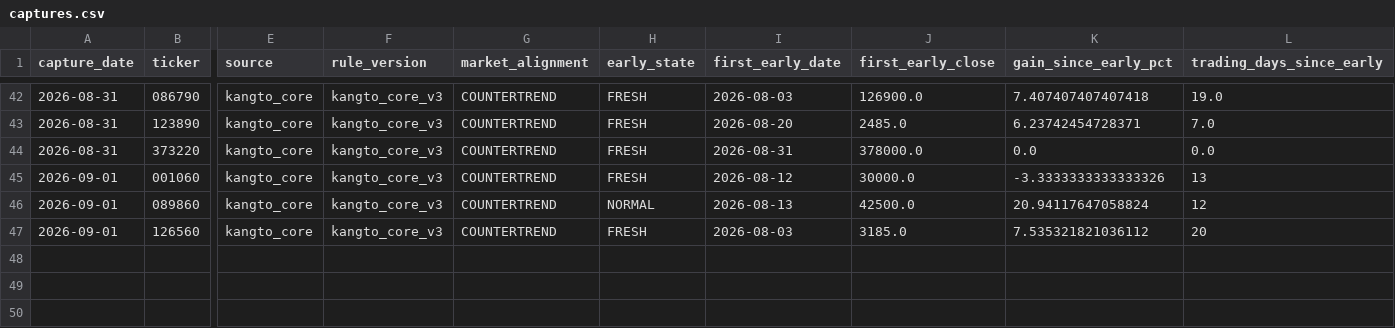
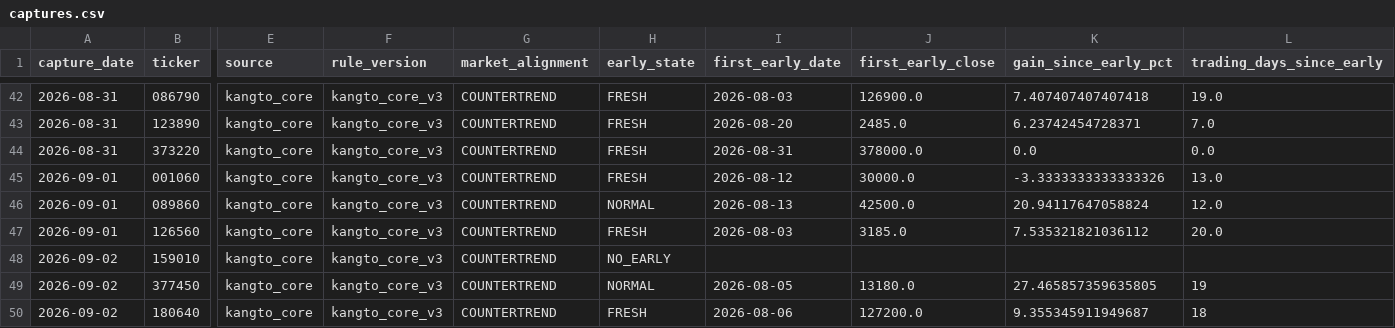
Before and after one commit to UDONGSALI/korea-stock-scanner, a CSV file: data/captures.csv, drawn as a sheet; only a part is shown, gaps mark what is left out; rows hold the shown columns only; the diff names each change by its address in the sheet, - before the commit and + after, or states it on an @@ line.

```diff
--- a/data/captures.csv
+++ b/data/captures.csv
-L45 (trading_days_since_early): 13
+L45 (trading_days_since_early): 13.0
-L46 (trading_days_since_early): 12
+L46 (trading_days_since_early): 12.0
-L47 (trading_days_since_early): 20
+L47 (trading_days_since_early): 20.0
+row 48: 2026-09-02 | 159010 | kangto_core | kangto_core_v3 | COUNTERTREND | NO_EARLY
+row 49: 2026-09-02 | 377450 | kangto_core | kangto_core_v3 | COUNTERTREND | NORMAL | 2026-08-05 | 13180.0 | 27.465857359635805 | 19
+row 50: 2026-09-02 | 180640 | kangto_core | kangto_core_v3 | COUNTERTREND | FRESH | 2026-08-06 | 127200.0 | 9.355345911949687 | 18
```
Also changed, not shown: data/early_registry.csv, data/early_tracking.csv, 5 other files.
